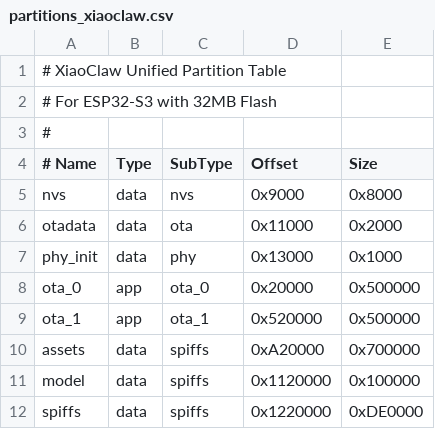
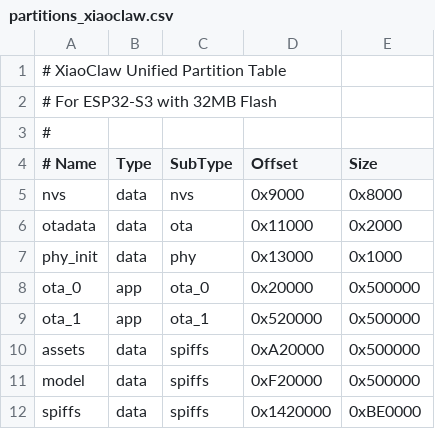
Before and after one commit to beancookie/xiaoclaw, a CSV file: partitions/partitions_xiaoclaw.csv, drawn as a sheet.

```diff
--- a/partitions/partitions_xiaoclaw.csv
+++ b/partitions/partitions_xiaoclaw.csv
@@ -9,4 +9,4 @@ ota_0,     app,  ota_0,   0x20000,  0x500000
 ota_1,     app,  ota_1,   0x520000, 0x500000
-assets,    data, spiffs,  0xA20000, 0x700000
-model,     data, spiffs,  0x1120000, 0x100000
-spiffs,    data, spiffs,  0x1220000, 0xDE0000
+assets,    data, spiffs,  0xA20000, 0x500000
+model,     data, spiffs,  0xF20000, 0x500000
+spiffs,    data, spiffs,  0x1420000, 0xBE0000
```
Also changed, not shown: 7 other files.
